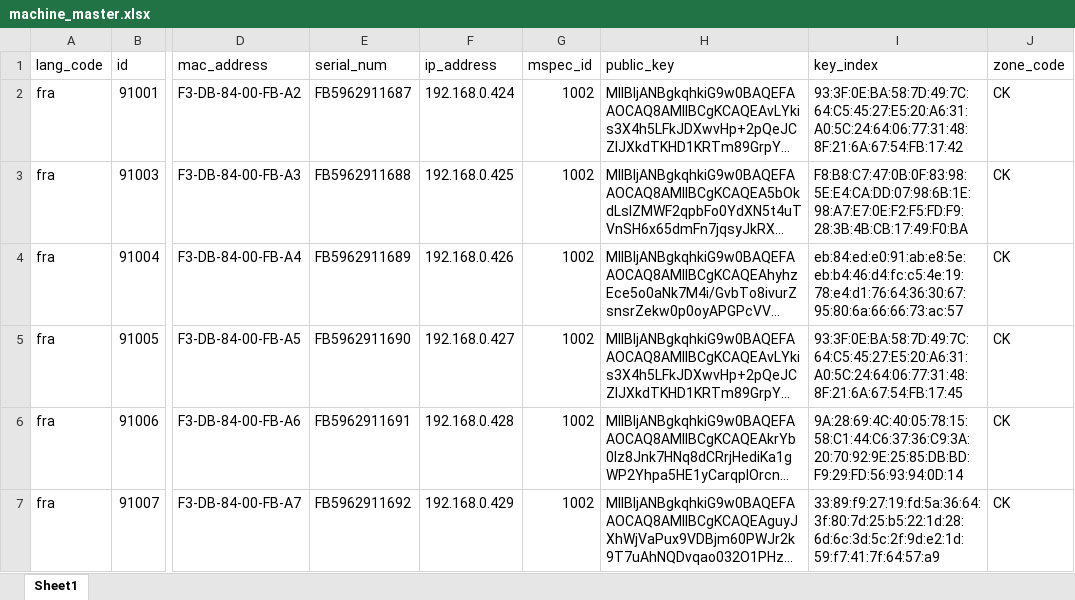
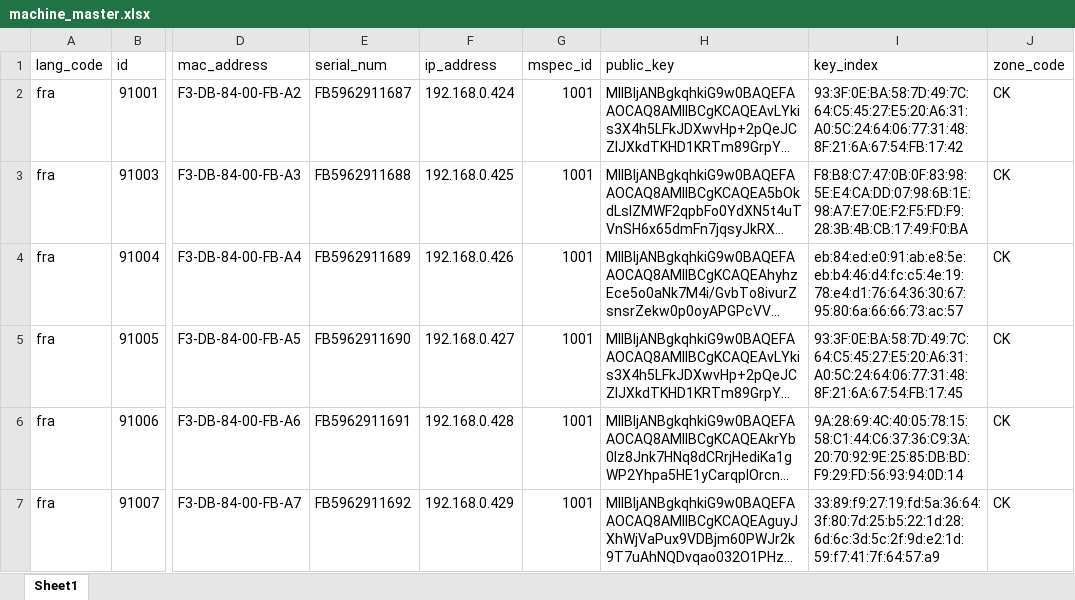
Before and after one commit to WuriGuinea/mosip-data, an Excel workbook: mosip_master/xlsx/machine_master.xlsx, sheet Sheet1, drawn as a sheet; only a part is shown, gaps mark what is left out; long unchanged cells end in …; values as stored, in another font and other column widths than the file's, no borders; the diff names each change by its address in the sheet, - before the commit and + after, or states it on an @@ line.

Commit message:
Update machine_master.xlsx location

```diff
--- a/mosip_master/xlsx/machine_master.xlsx (sheet Sheet1)
+++ b/mosip_master/xlsx/machine_master.xlsx (sheet Sheet1)
-G2:G7 (mspec_id): 1002
+G2:G7 (mspec_id): 1001
```
